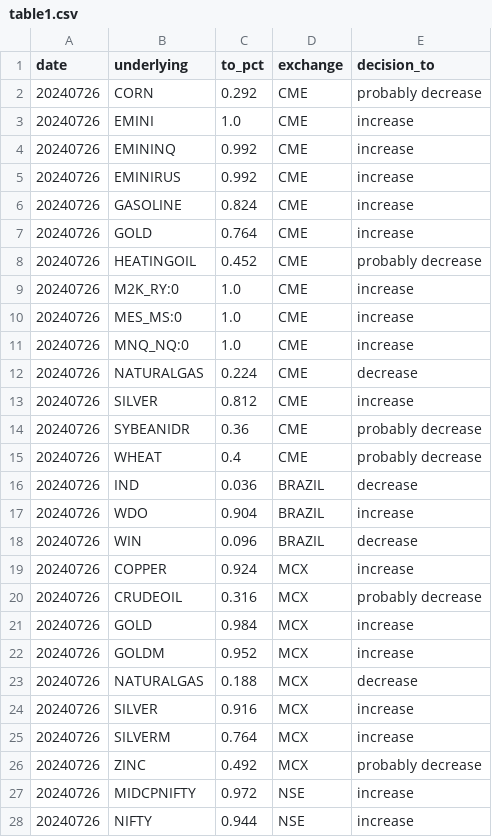
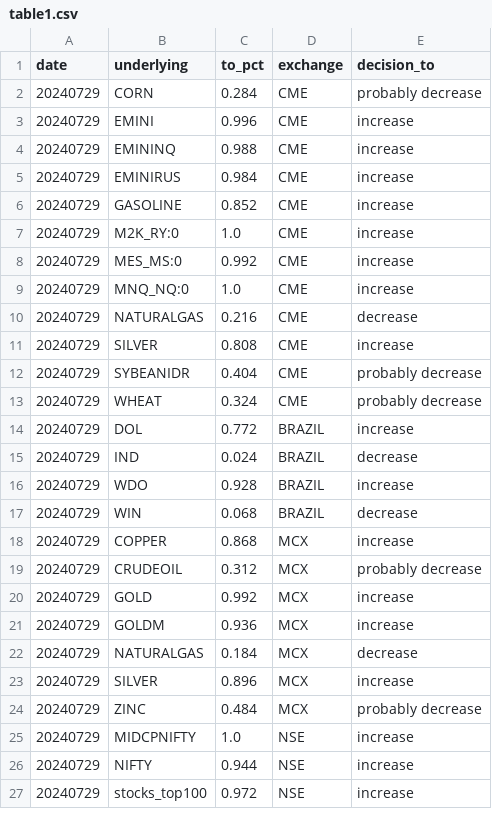
Before and after one commit to kanika-create/alloc, a CSV file: table1.csv, drawn as a sheet; only a part is shown; the diff covers the shown part only.

```diff
--- a/table1.csv
+++ b/table1.csv
@@ -1,28 +1,27 @@
 date,underlying,to_pct,exchange,decision_to
-20240726,CORN,0.292,CME,probably decrease
-20240726,EMINI,1.0,CME,increase
-20240726,EMININQ,0.992,CME,increase
-20240726,EMINIRUS,0.992,CME,increase
-20240726,GASOLINE,0.824,CME,increase
-20240726,GOLD,0.764,CME,increase
-20240726,HEATINGOIL,0.452,CME,probably decrease
-20240726,M2K_RY:0,1.0,CME,increase
-20240726,MES_MS:0,1.0,CME,increase
-20240726,MNQ_NQ:0,1.0,CME,increase
-20240726,NATURALGAS,0.224,CME,decrease
-20240726,SILVER,0.812,CME,increase
-20240726,SYBEANIDR,0.36,CME,probably decrease
-20240726,WHEAT,0.4,CME,probably decrease
-20240726,IND,0.036,BRAZIL,decrease
-20240726,WDO,0.904,BRAZIL,increase
-20240726,WIN,0.096,BRAZIL,decrease
-20240726,COPPER,0.924,MCX,increase
-20240726,CRUDEOIL,0.316,MCX,probably decrease
-20240726,GOLD,0.984,MCX,increase
-20240726,GOLDM,0.952,MCX,increase
-20240726,NATURALGAS,0.188,MCX,decrease
-20240726,SILVER,0.916,MCX,increase
-20240726,SILVERM,0.764,MCX,increase
-20240726,ZINC,0.492,MCX,probably decrease
-20240726,MIDCPNIFTY,0.972,NSE,increase
-20240726,NIFTY,0.944,NSE,increase
+20240729,CORN,0.284,CME,probably decrease
+20240729,EMINI,0.996,CME,increase
+20240729,EMININQ,0.988,CME,increase
+20240729,EMINIRUS,0.984,CME,increase
+20240729,GASOLINE,0.852,CME,increase
+20240729,M2K_RY:0,1.0,CME,increase
+20240729,MES_MS:0,0.992,CME,increase
+20240729,MNQ_NQ:0,1.0,CME,increase
+20240729,NATURALGAS,0.216,CME,decrease
+20240729,SILVER,0.808,CME,increase
+20240729,SYBEANIDR,0.404,CME,probably decrease
+20240729,WHEAT,0.324,CME,probably decrease
+20240729,DOL,0.772,BRAZIL,increase
+20240729,IND,0.024,BRAZIL,decrease
+20240729,WDO,0.928,BRAZIL,increase
+20240729,WIN,0.068,BRAZIL,decrease
+20240729,COPPER,0.868,MCX,increase
+20240729,CRUDEOIL,0.312,MCX,probably decrease
+20240729,GOLD,0.992,MCX,increase
+20240729,GOLDM,0.936,MCX,increase
+20240729,NATURALGAS,0.184,MCX,decrease
+20240729,SILVER,0.896,MCX,increase
+20240729,ZINC,0.484,MCX,probably decrease
+20240729,MIDCPNIFTY,1.0,NSE,increase
+20240729,NIFTY,0.944,NSE,increase
+20240729,stocks_top100,0.972,NSE,increase
```
Also changed, not shown: 1 removed row and 3 edited cells elsewhere in this file, table2.csv, table3.csv.
